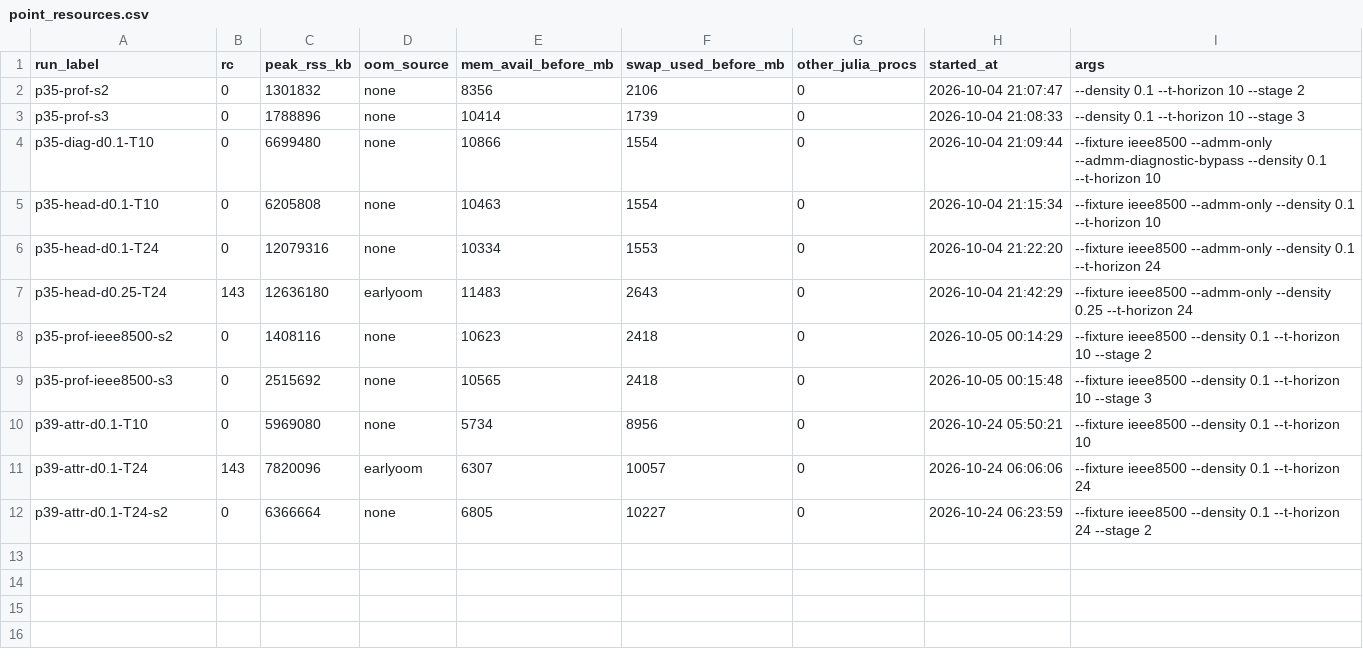
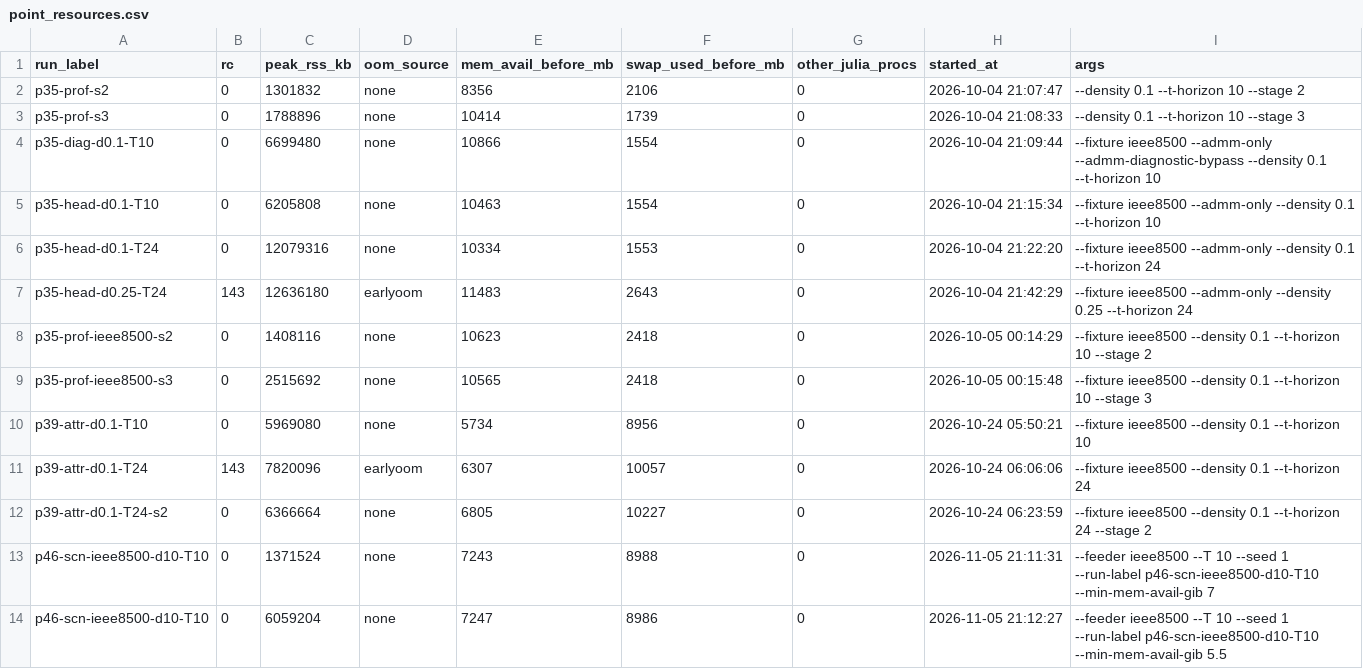
Before and after one commit to Bittencourt/TSO-DSO, a CSV file: results/ieee8500_benchmark/point_resources.csv, drawn as a sheet.

```diff
--- a/results/ieee8500_benchmark/point_resources.csv
+++ b/results/ieee8500_benchmark/point_resources.csv
@@ -12 +12,3 @@ p39-attr-d0.1-T24,143,7820096,earlyoom,6307,10057,0,2026-10-24 06:06:06,"--fixtu
 p39-attr-d0.1-T24-s2,0,6366664,none,6805,10227,0,2026-10-24 06:23:59,"--fixture ieee8500 --density 0.1 --t-horizon 24 --stage 2"
+p46-scn-ieee8500-d10-T10,0,1371524,none,7243,8988,0,2026-11-05 21:11:31,"--feeder ieee8500 --T 10 --seed 1 --run-label p46-scn-ieee8500-d10-T10 --min-mem-avail-gib 7"
+p46-scn-ieee8500-d10-T10,0,6059204,none,7247,8986,0,2026-11-05 21:12:27,"--feeder ieee8500 --T 10 --seed 1 --run-label p46-scn-ieee8500-d10-T10 --min-mem-avail-gib 5.5"
```
Also changed, not shown: results/ieee8500_benchmark/scenario_table.csv, 5 other files.
